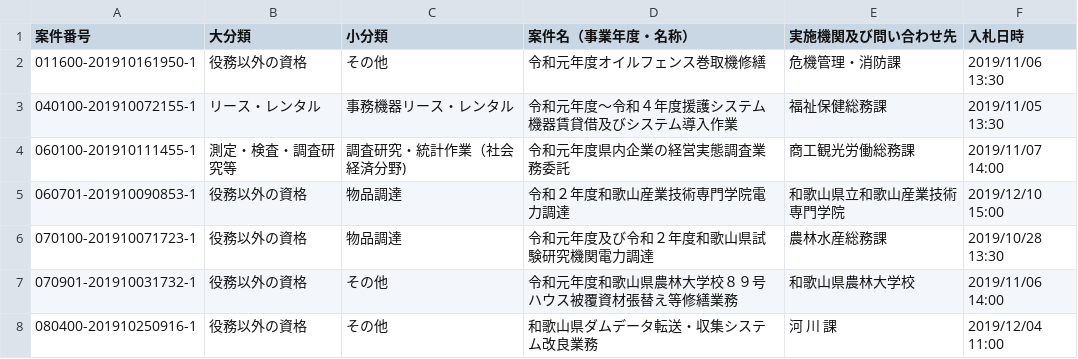
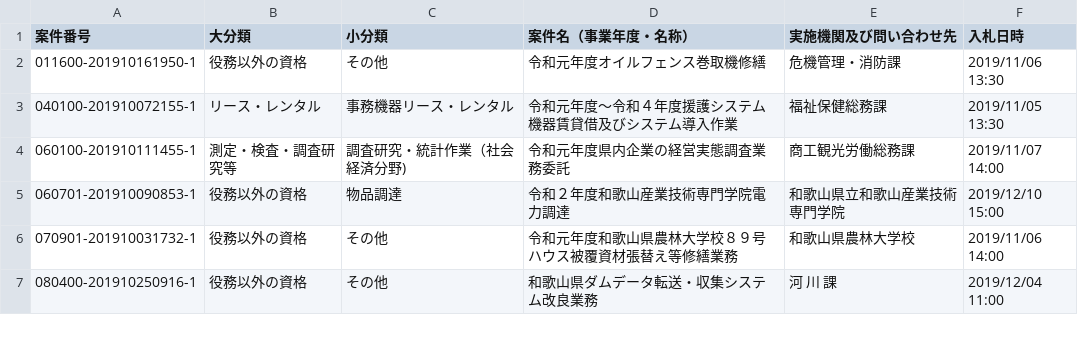
Before and after one commit to wakayama-pref-org/Services-procurement-bid--estimate--information_General-competitive-bidding-conditionally, a CSV file: csv/services-procurement-bid--estimate--information_general-competitive-bidding-conditionally.csv, drawn as a sheet; only a part is shown; the diff names each change by its address in the sheet, - before the commit and + after, or states it on an @@ line.

```diff
--- a/csv/services-procurement-bid--estimate--information_general-competitive-bidding-conditionally.csv
+++ b/csv/services-procurement-bid--estimate--information_general-competitive-bidding-conditionally.csv
-row 6: 070100-201910071723-1 | 役務以外の資格 | 物品調達 | 令和元年度及び令和２年度和歌山県試験研究機関電力調達 | 農林水産総務課 | 2019/10/28 13:30
```
Also changed, not shown: 1 other file.
